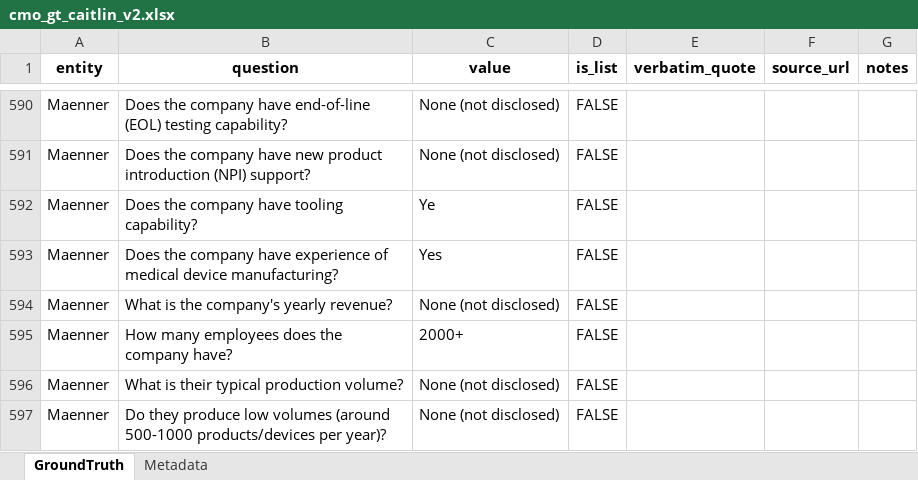
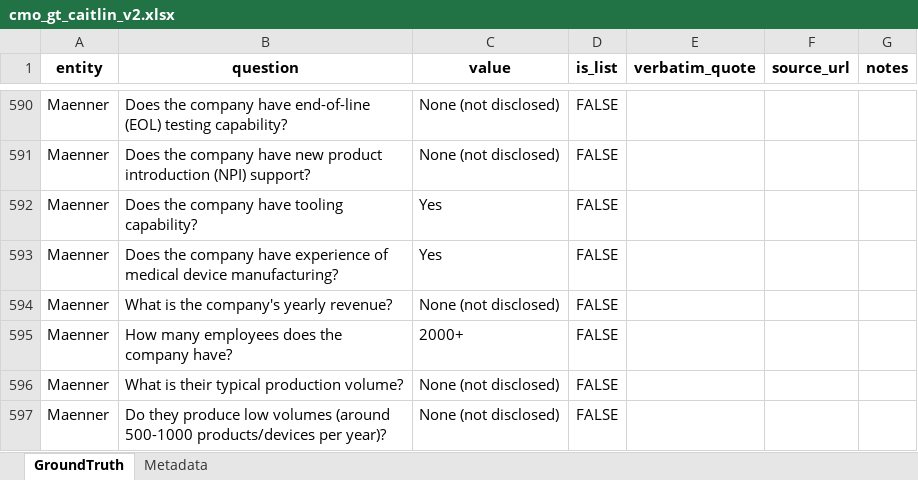
Before and after one commit to gstam26/ScrapeGraphAI_API, an Excel workbook: outputs/cmo_gt_caitlin_v2.xlsx, sheet GroundTruth, drawn as a sheet; only a part is shown, gaps mark what is left out; values as stored, in another font and other column widths than the file's, no borders; the diff names each change by its address in the sheet, - before the commit and + after, or states it on an @@ line.

```diff
--- a/outputs/cmo_gt_caitlin_v2.xlsx (sheet GroundTruth)
+++ b/outputs/cmo_gt_caitlin_v2.xlsx (sheet GroundTruth)
-C592 (value): Ye
+C592 (value): Yes
```
Also changed, not shown: 2 other files.
